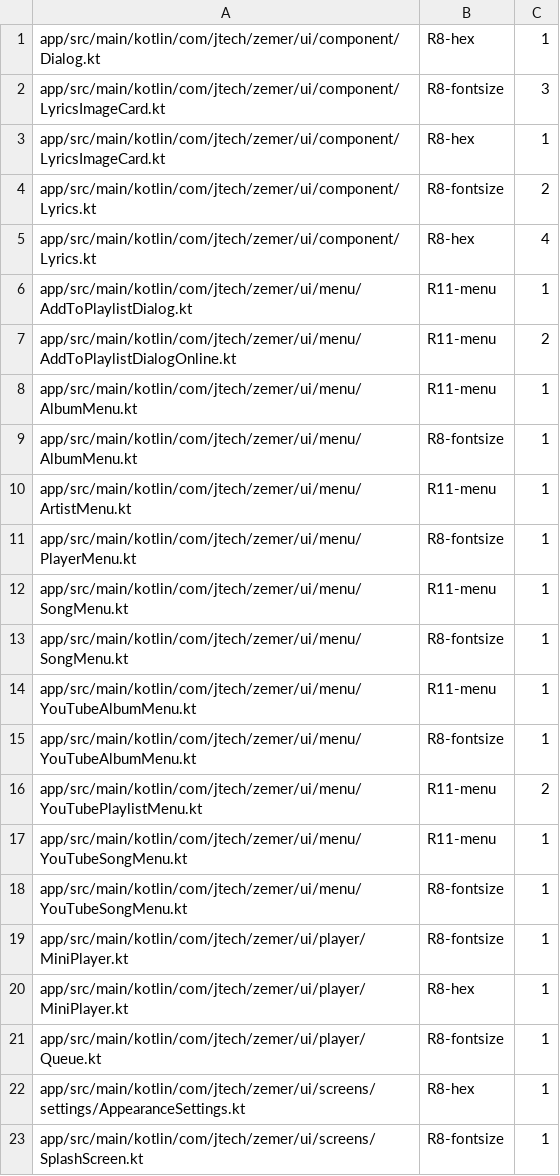
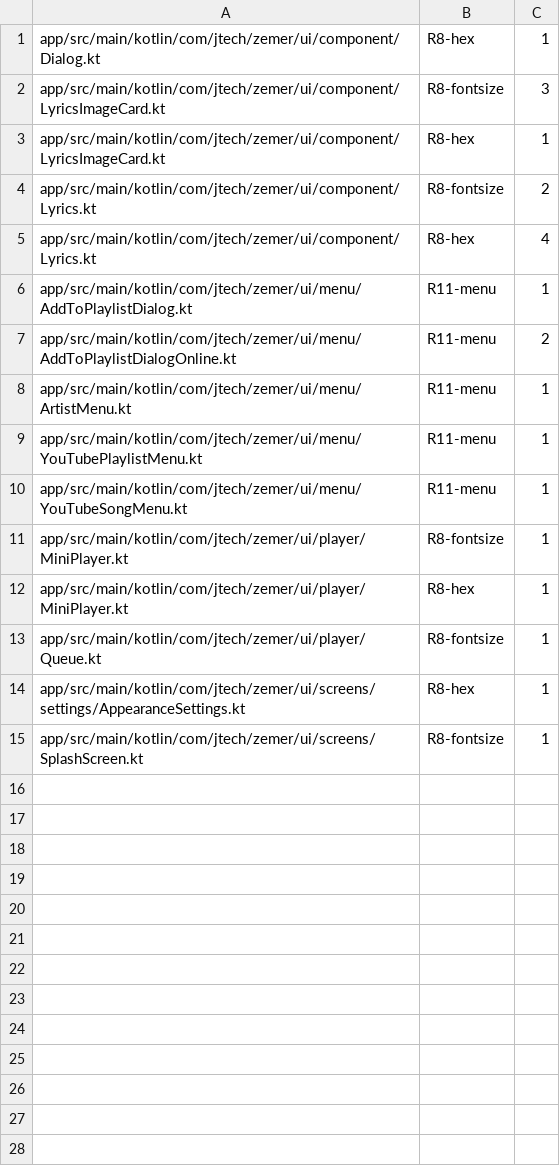
Before and after one commit to shimonkohn/zemer-app-dpad, a TSV file: scripts/ui-audit-baseline.tsv, drawn as a sheet.

Commit message:
refactor(ui): unify menu dialogs, add shared focusBorder, fix D-pad gaps (#77)
Reuse/unification follow-up to the menu redesign (#76).

- New MenuDialogs.kt: shared SelectArtistDialog (replaces 5 hand-rolled copies;
  removes all 5 R8 18.sp font-size violations) and AlreadyInPlaylistDialog
  (replaces 4 copies). Rewired all 9 call sites across 6 menus.
- New FocusBorder.kt: Modifier.focusBorder() — one source of truth for the D-pad
  focus background+border that components used to hand-roll. Applied to 6 rows
  that were missing it (Appearance slider-style cards + tabs picker, Android Auto
  target-playlist picker, Contribute artist row).
- Dead code: removed AddToPlaylistDialogOnline's unreachable duplicate-warning
  dialog (~55 lines) and its dead state; removed ~25 unused imports across the
  touched files.
- Did NOT force-merge AddToPlaylistDialog/Online (local-id vs online-search flows
  genuinely differ) or migrate the bespoke status/overlay cards to grouped lists.
- standards.md section 11 documents focusBorder + the shared dialogs; ui-audit
  baseline tightened 31 -> 22 (burned 5 R8-fontsize + 4 R11-menu).

Verified: assembleDebug + assembleRelease (R8) both green; ui-audit passes.

```diff
--- a/scripts/ui-audit-baseline.tsv
+++ b/scripts/ui-audit-baseline.tsv
@@ -7,13 +7,5 @@ app/src/main/kotlin/com/jtech/zemer/ui/menu/AddToPlaylistDialog.kt	R11-menu	1
 app/src/main/kotlin/com/jtech/zemer/ui/menu/AddToPlaylistDialogOnline.kt	R11-menu	2
-app/src/main/kotlin/com/jtech/zemer/ui/menu/AlbumMenu.kt	R11-menu	1
-app/src/main/kotlin/com/jtech/zemer/ui/menu/AlbumMenu.kt	R8-fontsize	1
 app/src/main/kotlin/com/jtech/zemer/ui/menu/ArtistMenu.kt	R11-menu	1
-app/src/main/kotlin/com/jtech/zemer/ui/menu/PlayerMenu.kt	R8-fontsize	1
-app/src/main/kotlin/com/jtech/zemer/ui/menu/SongMenu.kt	R11-menu	1
-app/src/main/kotlin/com/jtech/zemer/ui/menu/SongMenu.kt	R8-fontsize	1
-app/src/main/kotlin/com/jtech/zemer/ui/menu/YouTubeAlbumMenu.kt	R11-menu	1
-app/src/main/kotlin/com/jtech/zemer/ui/menu/YouTubeAlbumMenu.kt	R8-fontsize	1
-app/src/main/kotlin/com/jtech/zemer/ui/menu/YouTubePlaylistMenu.kt	R11-menu	2
+app/src/main/kotlin/com/jtech/zemer/ui/menu/YouTubePlaylistMenu.kt	R11-menu	1
 app/src/main/kotlin/com/jtech/zemer/ui/menu/YouTubeSongMenu.kt	R11-menu	1
-app/src/main/kotlin/com/jtech/zemer/ui/menu/YouTubeSongMenu.kt	R8-fontsize	1
 app/src/main/kotlin/com/jtech/zemer/ui/player/MiniPlayer.kt	R8-fontsize	1
```
Also changed, not shown: 19 other files.
